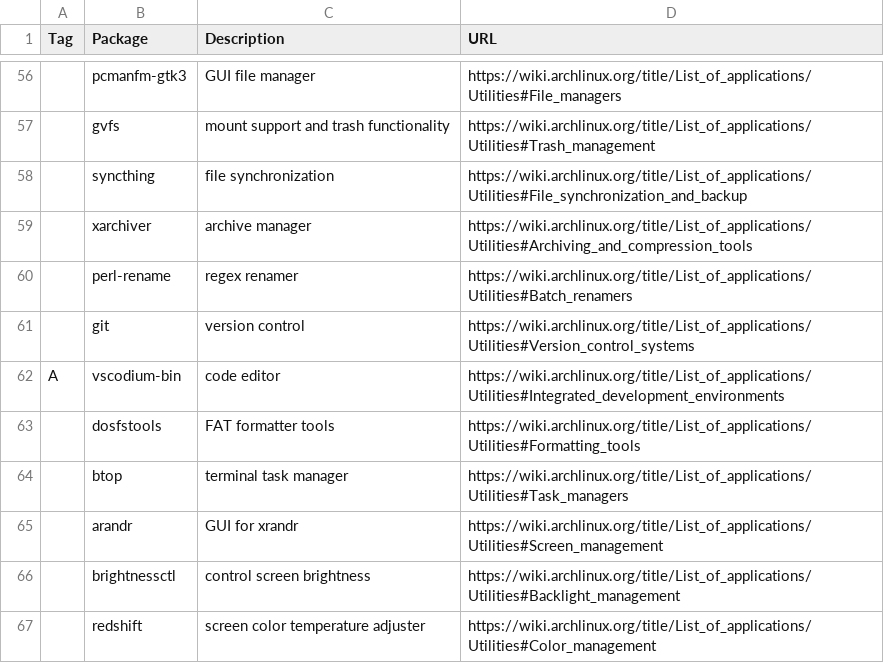
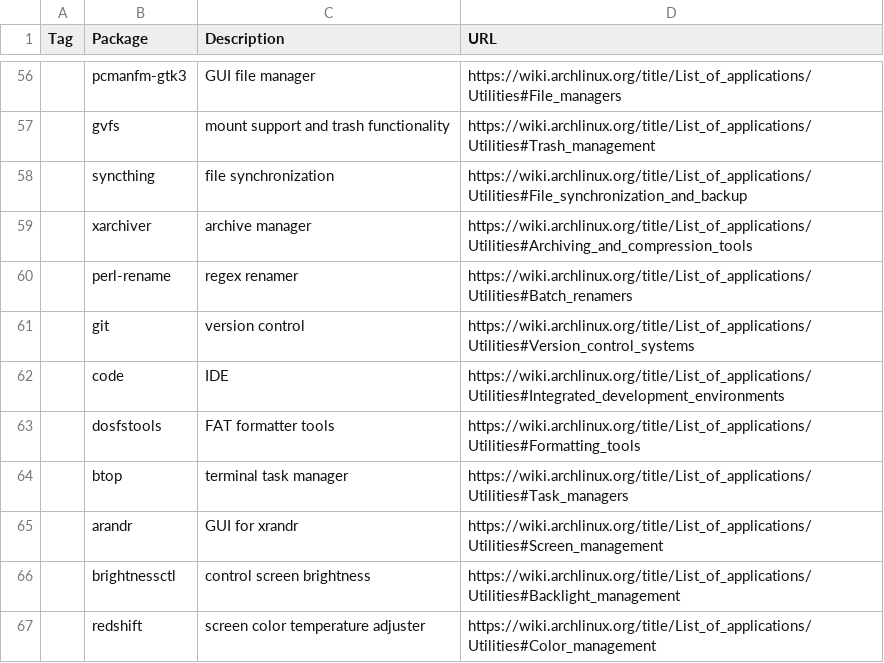
Before and after one commit to shyguyCreate/setup, a CSV file: pkgs.csv, drawn as a sheet; only a part is shown, gaps mark what is left out; removed rows and columns are numbered as before the commit, all else as after; the diff names each change by its address in the sheet, - before the commit and + after, or states it on an @@ line.

Commit message:
feat(codium): replace with code-oss

```diff
--- a/pkgs.csv
+++ b/pkgs.csv
-row 62: A | vscodium-bin | code editor | https://wiki.archlinux.org/title/List_of_applications/Utilities#Integrated_development_environments
+row 62:  | code | IDE | https://wiki.archlinux.org/title/List_of_applications/Utilities#Integrated_development_environments
```
